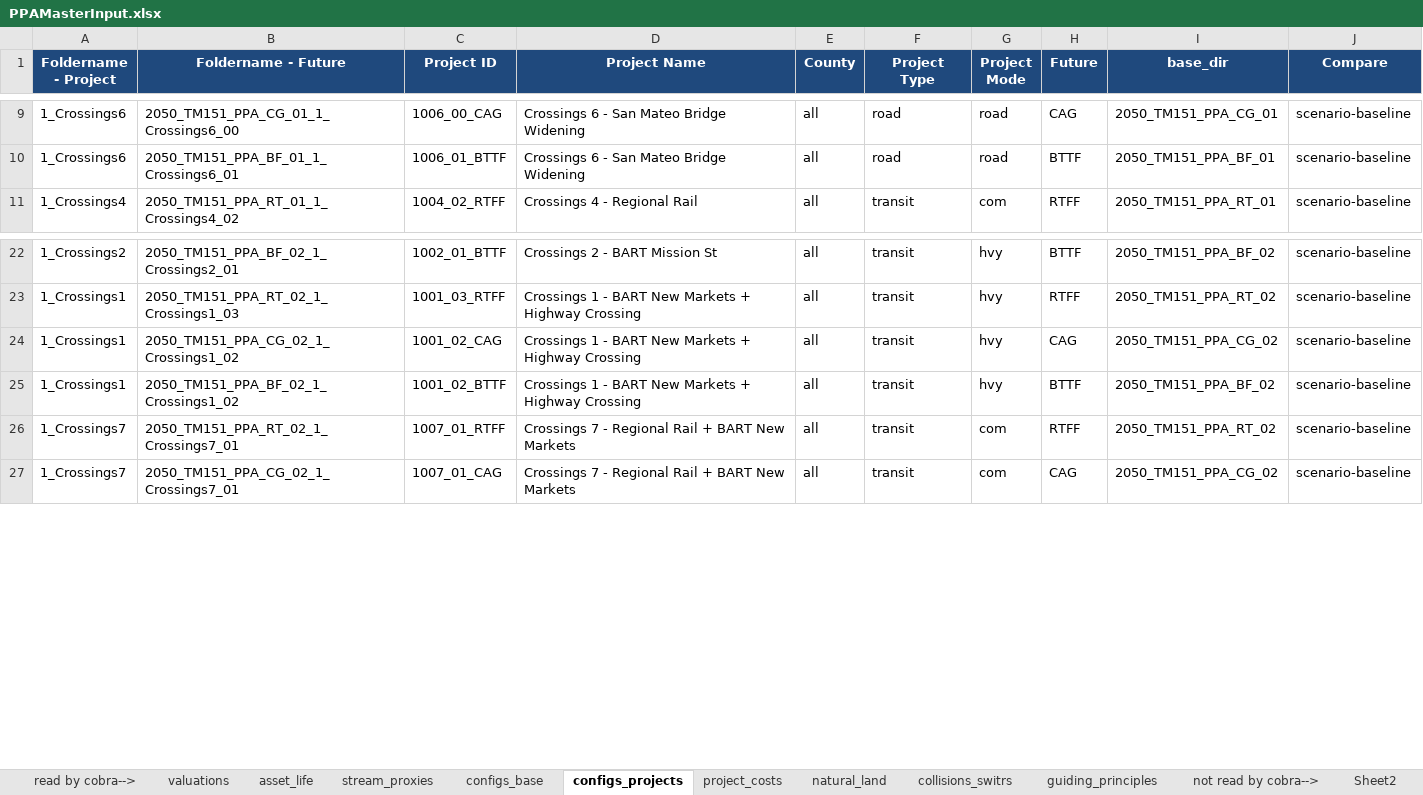
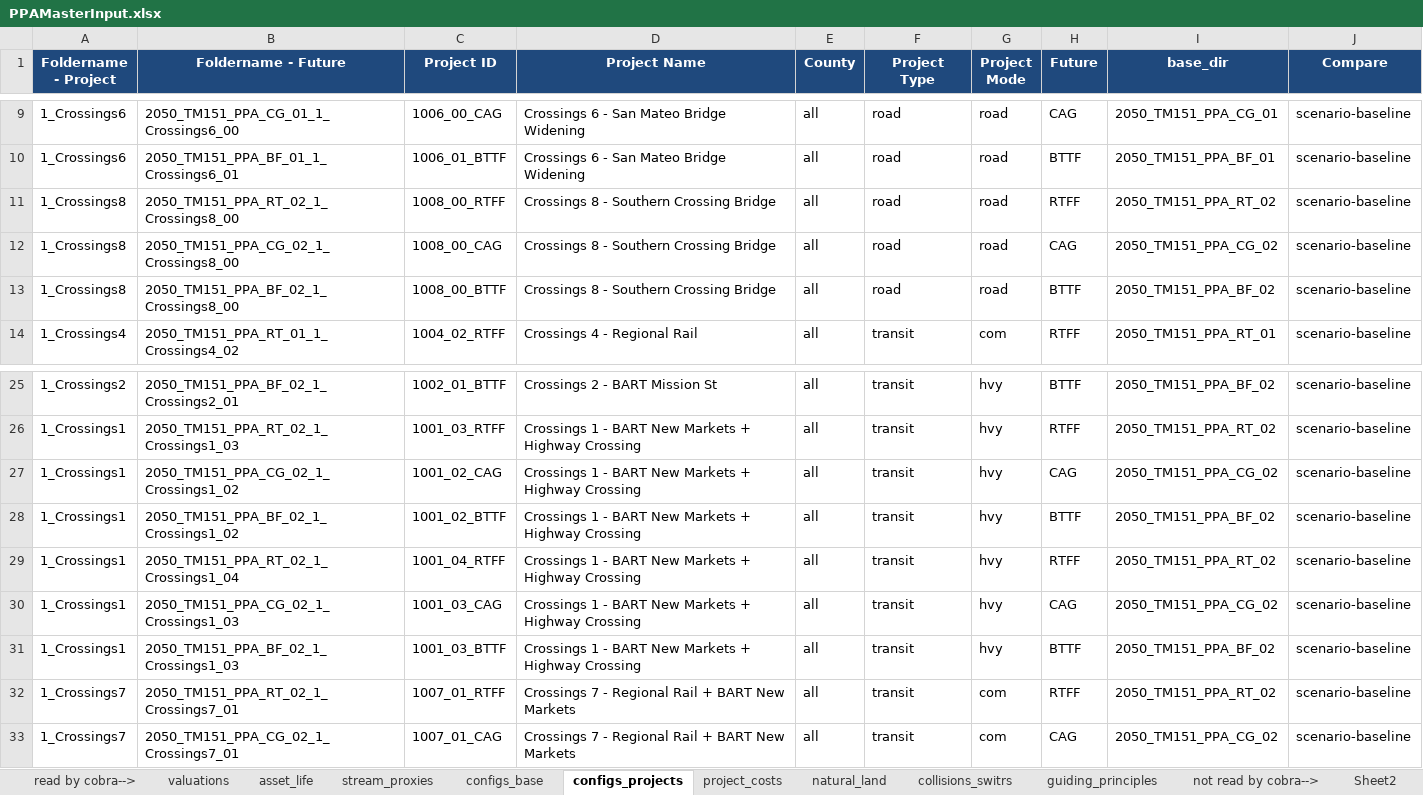
Before and after one commit to BayAreaMetro/travel-model-one, an Excel workbook: utilities/PBA40/metrics/PPAMasterInput.xlsx, sheet configs_projects, drawn as a sheet; only a part is shown, gaps mark what is left out; values as stored, in another font and other column widths than the file's, no borders; the diff names each change by its address in the sheet, - before the commit and + after, or states it on an @@ line.

Commit message:
Update PPAMasterInput.xlsx

```diff
--- a/utilities/PBA40/metrics/PPAMasterInput.xlsx (sheet configs_projects)
+++ b/utilities/PBA40/metrics/PPAMasterInput.xlsx (sheet configs_projects)
+row 11: 1_Crossings8 | 2050_TM151_PPA_RT_02_1_Crossings8_00 | 1008_00_RTFF | Crossings 8 - Southern Crossing Bridge | all | road | road | RTFF | 2050_TM151_PPA_RT_02 | scenario-baseline
+row 12: 1_Crossings8 | 2050_TM151_PPA_CG_02_1_Crossings8_00 | 1008_00_CAG | Crossings 8 - Southern Crossing Bridge | all | road | road | CAG | 2050_TM151_PPA_CG_02 | scenario-baseline
+row 13: 1_Crossings8 | 2050_TM151_PPA_BF_02_1_Crossings8_00 | 1008_00_BTTF | Crossings 8 - Southern Crossing Bridge | all | road | road | BTTF | 2050_TM151_PPA_BF_02 | scenario-baseline
+row 29: 1_Crossings1 | 2050_TM151_PPA_RT_02_1_Crossings1_04 | 1001_04_RTFF | Crossings 1 - BART New Markets + Highway Crossing | all | transit | hvy | RTFF | 2050_TM151_PPA_RT_02 | scenario-baseline
+row 30: 1_Crossings1 | 2050_TM151_PPA_CG_02_1_Crossings1_03 | 1001_03_CAG | Crossings 1 - BART New Markets + Highway Crossing | all | transit | hvy | CAG | 2050_TM151_PPA_CG_02 | scenario-baseline
+row 31: 1_Crossings1 | 2050_TM151_PPA_BF_02_1_Crossings1_03 | 1001_03_BTTF | Crossings 1 - BART New Markets + Highway Crossing | all | transit | hvy | BTTF | 2050_TM151_PPA_BF_02 | scenario-baseline
```
Also changed, not shown: sheet project_costs, sheet guiding_principles, sheet PPA IDs, formulas that keep their value.
